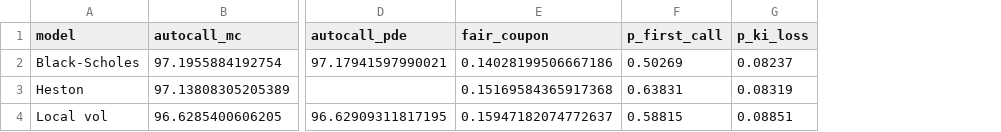
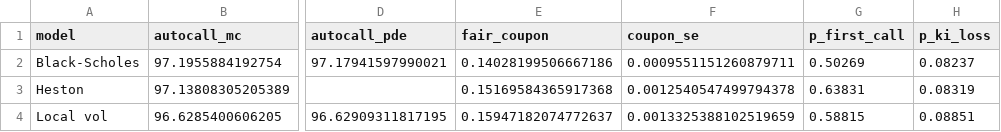
Before and after one commit to kexinzhang2026/equity-derivatives-pricing, a CSV file: reports/stage3_model_risk.csv, drawn as a sheet; only a part is shown, gaps mark what is left out; the diff names each change by its address in the sheet, - before the commit and + after, or states it on an @@ line.

```diff
--- a/reports/stage3_model_risk.csv
+++ b/reports/stage3_model_risk.csv
+column F (coupon_se), rows 2-4: 0.0009551151260879711 | 0.0012540547499794378 | 0.0013325388102519659
```
Also changed, not shown: reports/stage2_heston_timeseries.csv, reports/stage2_param_stability_2023.csv, 25 other files.
